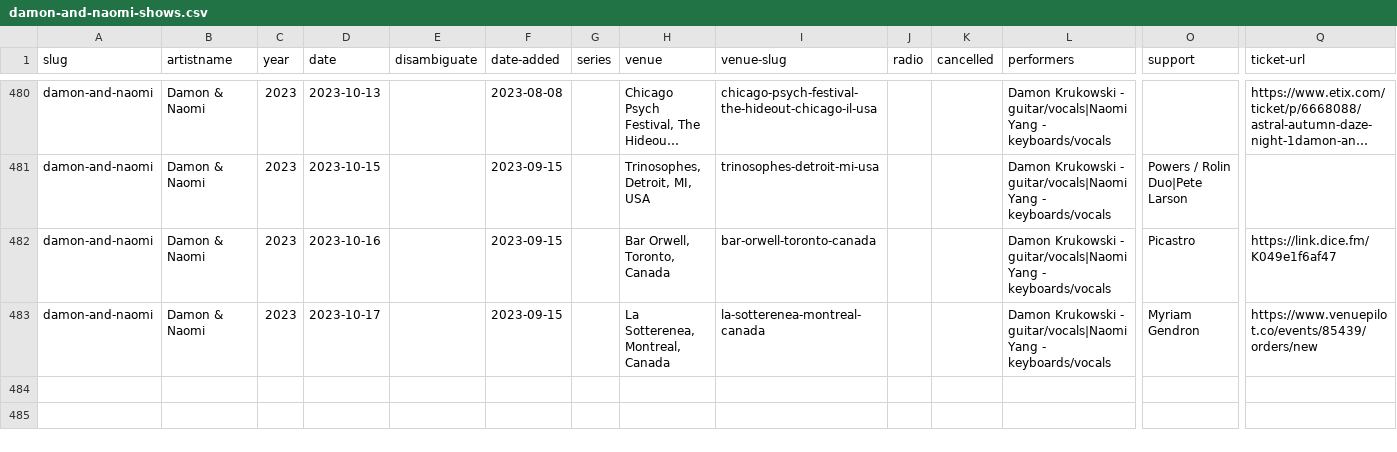
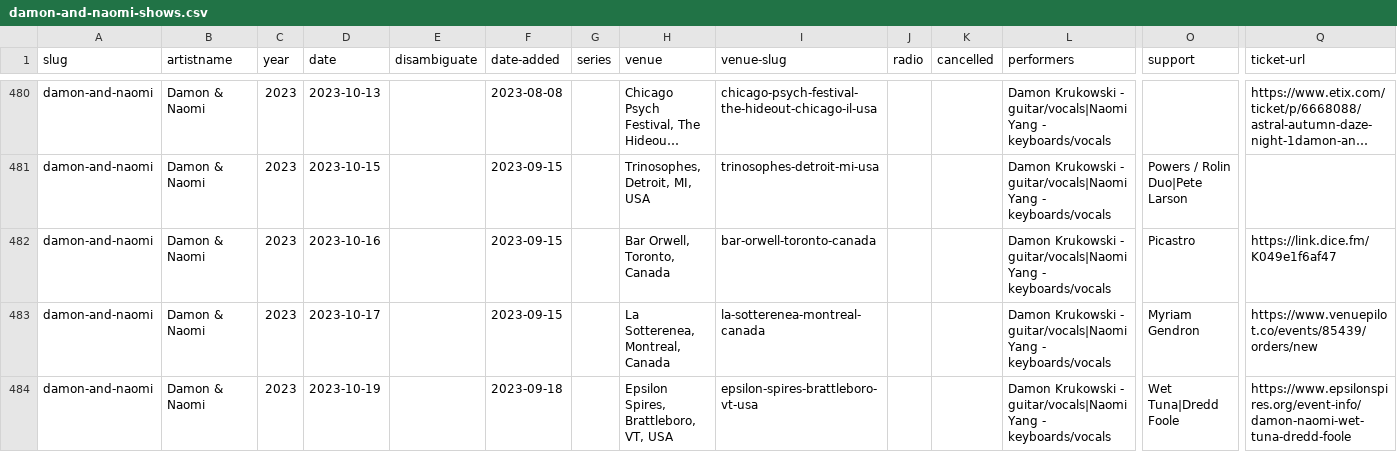
Before and after one commit to grange85/ahfow-database, a CSV file: _data/gigography/damon-and-naomi-shows.csv, drawn as a sheet; only a part is shown, gaps mark what is left out; long unchanged cells end in …; rows hold the shown columns only; the diff names each change by its address in the sheet, - before the commit and + after, or states it on an @@ line.

Commit message:
data updates and layout changes

```diff
--- a/_data/gigography/damon-and-naomi-shows.csv
+++ b/_data/gigography/damon-and-naomi-shows.csv
+row 484: damon-and-naomi | Damon & Naomi | 2023 | 2023-10-19 |  | 2023-09-18 |  | Epsilon Spires, Brattleboro, VT, USA | epsilon-spires-brattleboro-vt-usa |  |  | Damon Krukowski - guitar/vocals|Naomi Yang - keyboards/vocals | Wet Tuna|Dredd Foole | https://www.epsilonspires.org/event-info/damon-naomi-wet-tuna-dredd-foole
```
Also changed, not shown: 1 other file.
